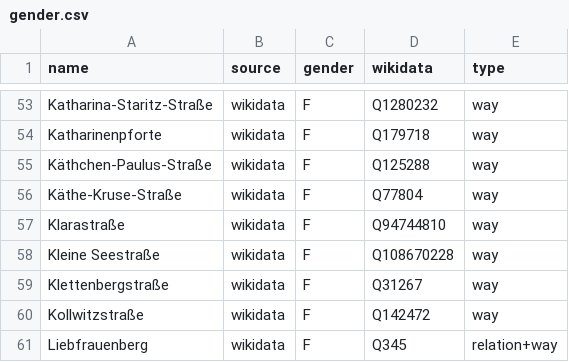
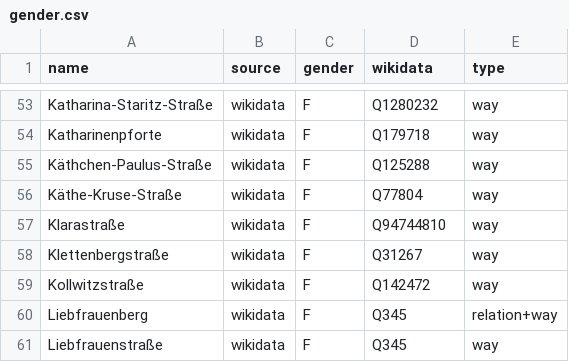
Before and after one commit to EqualStreetNames/equalstreetnames-frankfurt-am-main, a CSV file: data/gender.csv, drawn as a sheet; only a part is shown, gaps mark what is left out; the shorter side is filled out with more unchanged rows; the diff names each change by its address in the sheet, - before the commit and + after, or states it on an @@ line.

```diff
--- a/data/gender.csv
+++ b/data/gender.csv
-row 58: Kleine Seestraße | wikidata | F | Q108670228 | way
```
Also changed, not shown: data/other.csv, 4 other files.
